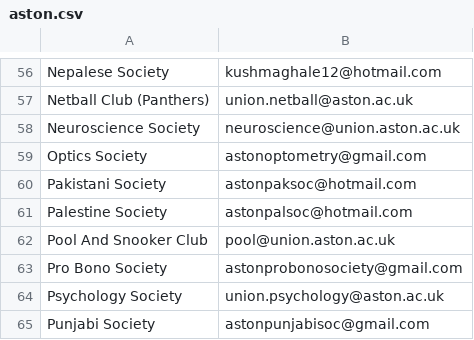
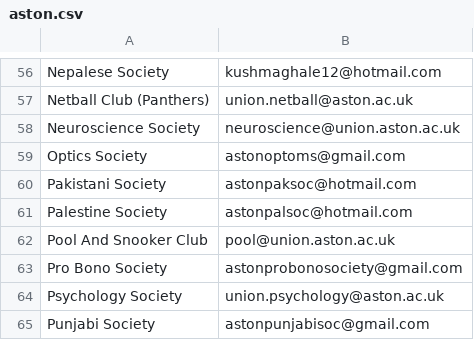
Before and after one commit to kcsoc/society-email-scrape, a CSV file: docs/output/aston.csv, drawn as a sheet; only a part is shown, gaps mark what is left out.

```diff
--- a/docs/output/aston.csv
+++ b/docs/output/aston.csv
@@ -58,3 +58,3 @@ Netball Club (Panthers), union.netball@aston.ac.uk
 Neuroscience Society, neuroscience@union.aston.ac.uk
-Optics Society, astonoptometry@gmail.com
+Optics Society, astonoptoms@gmail.com
 Pakistani Society, astonpaksoc@hotmail.com
```
